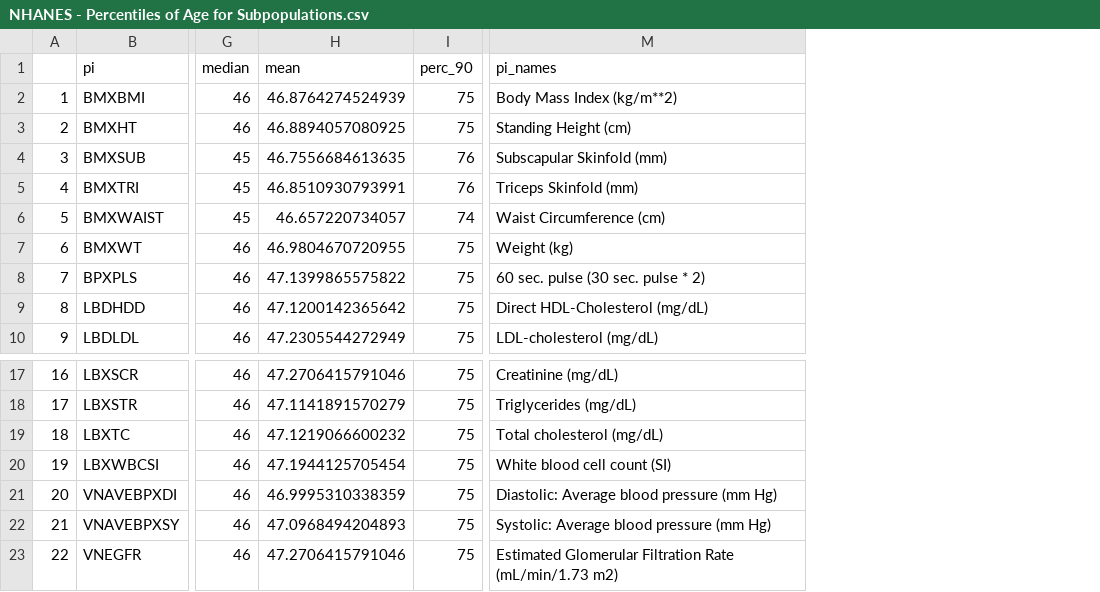
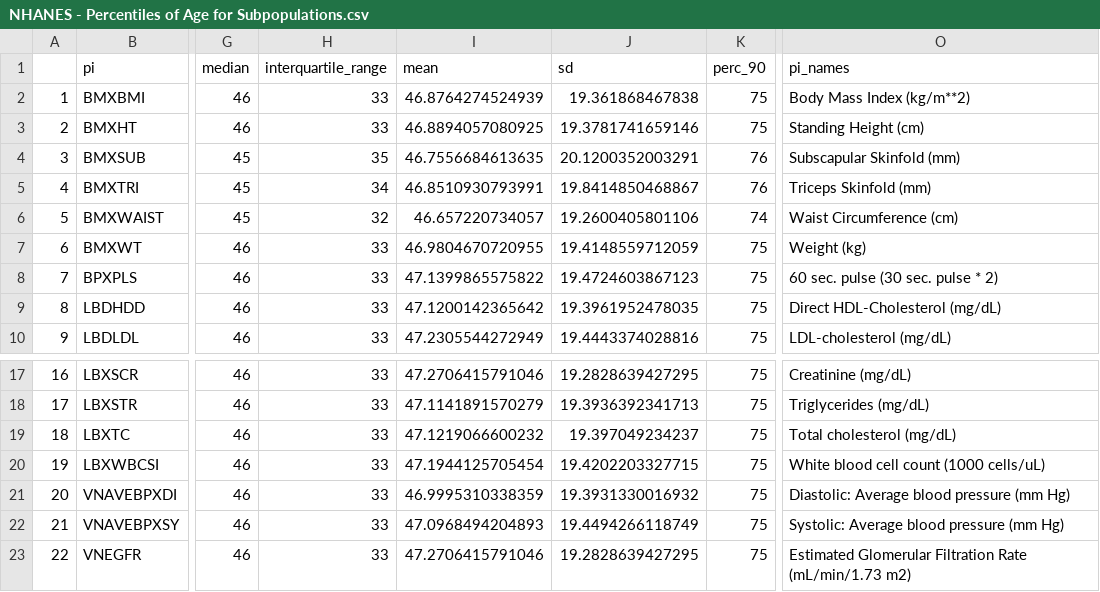
Before and after one commit to vynguyen92/nhanes_mortality_associations, a CSV file: NHANES - Percentiles of Age for Subpopulations.csv, drawn as a sheet; only a part is shown, gaps mark what is left out; addresses are those after the commit; the diff names each change by its address in the sheet, - before the commit and + after, or states it on an @@ line.

```diff
--- a/NHANES - Percentiles of Age for Subpopulations.csv
+++ b/NHANES - Percentiles of Age for Subpopulations.csv
+column H (interquartile_range), rows 2-10: 33 | 33 | 35 | 34 | 32 | 33 | 33 | 33 | 33; rows 17-23: all 33
+column J (sd), rows 2-10: 19.361868467838 | 19.3781741659146 | 20.1200352003291 | 19.8414850468867 | 19.2600405801106 | 19.4148559712059 | 19.4724603867123 | 19.3961952478035 | 19.4443374028816; rows 17-23: 19.2828639427295 | 19.3936392341713 | 19.397049234237 | 19.4202203327715 | 19.3931330016932 | 19.4494266118749 | 19.2828639427295
-O20 (pi_names): White blood cell count (SI)
+O20 (pi_names): White blood cell count (1000 cells/uL)
```
Also changed, not shown: NHANES - Percentiles of Continuous Variables.csv, NHANES - Percentiles of Time to Death for Subpopulations.csv.
